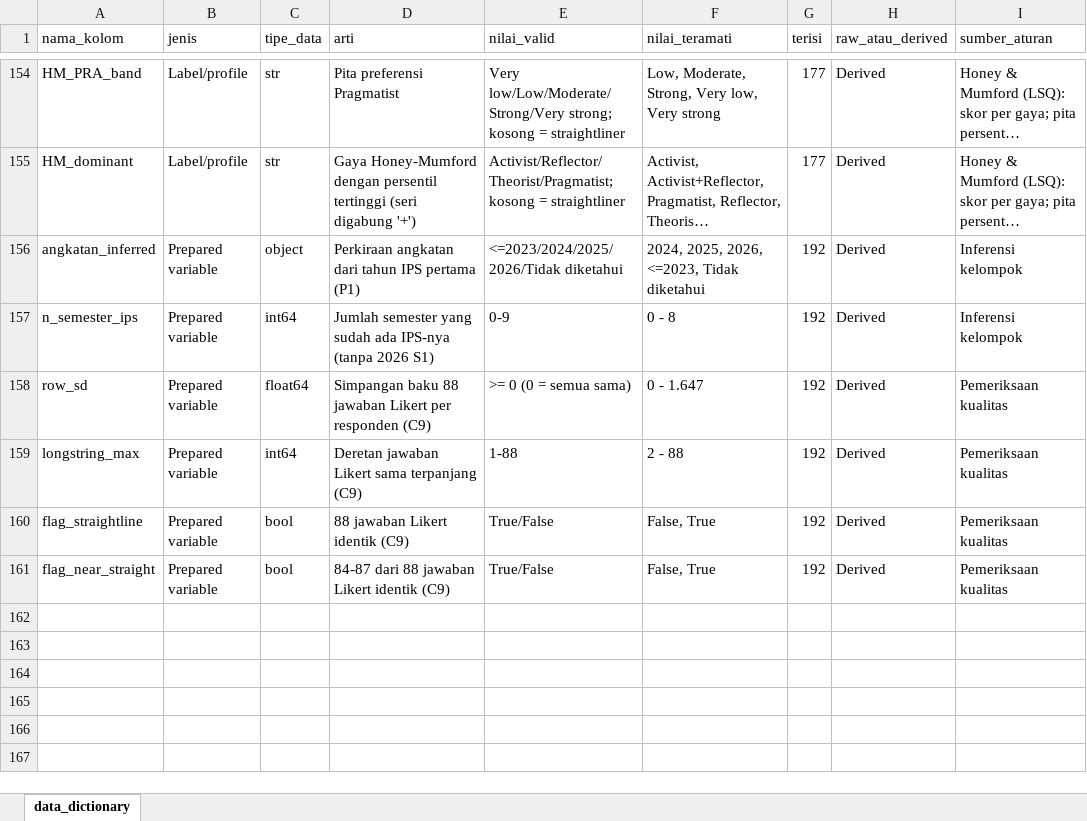
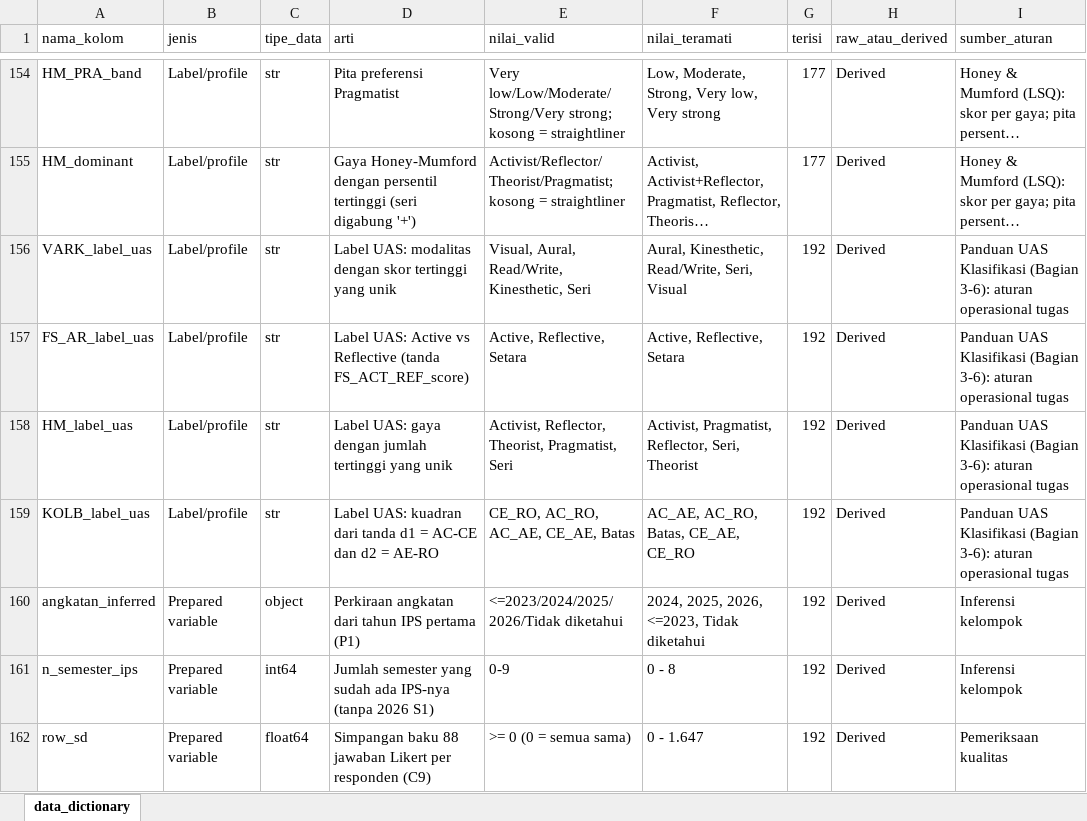
Before and after one commit to edwardchristi4n/machine_learning_exam, an Excel workbook: dictionary/KelpAdam_data_dictionary.xlsx, sheet data_dictionary, drawn as a sheet; only a part is shown, gaps mark what is left out; the shorter side is filled out with more unchanged rows; long unchanged cells end in …; values as stored, in another font and other column widths than the file's, no borders; the diff covers the shown part only; the diff names each change by its address in the sheet, - before the commit and + after, or states it on an @@ line.

```diff
--- a/dictionary/KelpAdam_data_dictionary.xlsx (sheet data_dictionary)
+++ b/dictionary/KelpAdam_data_dictionary.xlsx (sheet data_dictionary)
+row 156: VARK_label_uas | Label/profile | str | Label UAS: modalitas dengan skor tertinggi yang unik | Visual, Aural, Read/Write, Kinesthetic, Seri | Aural, Kinesthetic, Read/Write, Seri, Visual | 192 | Derived | Panduan UAS Klasifikasi (Bagian 3-6): aturan operasional tugas
+row 157: FS_AR_label_uas | Label/profile | str | Label UAS: Active vs Reflective (tanda FS_ACT_REF_score) | Active, Reflective, Setara | Active, Reflective, Setara | 192 | Derived | Panduan UAS Klasifikasi (Bagian 3-6): aturan operasional tugas
+row 158: HM_label_uas | Label/profile | str | Label UAS: gaya dengan jumlah tertinggi yang unik | Activist, Reflector, Theorist, Pragmatist, Seri | Activist, Pragmatist, Reflector, Seri, Theorist | 192 | Derived | Panduan UAS Klasifikasi (Bagian 3-6): aturan operasional tugas
+row 159: KOLB_label_uas | Label/profile | str | Label UAS: kuadran dari tanda d1 = AC-CE dan d2 = AE-RO | CE_RO, AC_RO, AC_AE, CE_AE, Batas | AC_AE, AC_RO, Batas, CE_AE, CE_RO | 192 | Derived | Panduan UAS Klasifikasi (Bagian 3-6): aturan operasional tugas
```
Also changed, not shown: 64 added rows elsewhere in this sheet, 16 other files.
